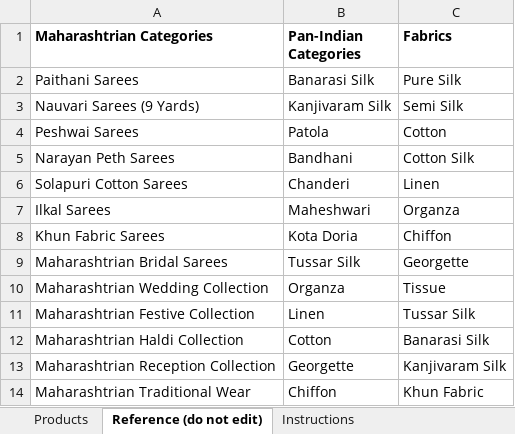
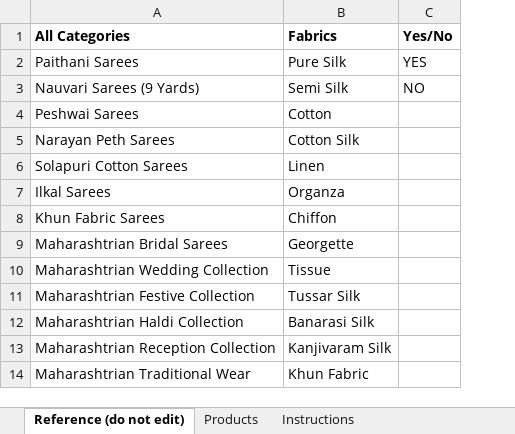
Before and after one commit to Prasannhiremath472/anandisaree, an Excel workbook: product_import/Anandi_Sarees_Product_Upload_Template.xlsx, sheet Reference (do not edit), drawn as a sheet; only a part is shown; values as stored, in another font and other column widths than the file's, no borders; removed rows and columns are numbered as before the commit, all else as after; the diff covers the shown part only; the diff names each change by its address in the sheet, - before the commit and + after, or states it on an @@ line.

Commit message:
Fix corrupted Excel template: inline dropdown list exceeded Excel's 255-char limit
Real Excel flagged the template as needing repair on open. Root cause:
the Category dropdown used an inline list formula ("a,b,c,...") built
from all ~40 category names joined with commas, producing a ~700
character string on every one of the 200 data rows — but Excel's inline
list validation is hard-capped at 255 characters. ExcelJS wrote the
file without complaining, but Excel's own parser rejected it.

Fixed by moving Category/Fabric/Yes-No lists to real ranges on the
Reference sheet and pointing data validation at those ranges instead
of inline strings (the correct approach for lists this long). Also
dropped the hover-comment notes on cells, a second fragile ExcelJS
export path (VML drawings) — same guidance already lives on the
Instructions sheet as plain text.

```diff
--- a/product_import/Anandi_Sarees_Product_Upload_Template.xlsx (sheet Reference (do not edit))
+++ b/product_import/Anandi_Sarees_Product_Upload_Template.xlsx (sheet Reference (do not edit))
@@ sheet tab order changed: Reference (do not edit) | Products | Instructions @@
-column B (Pan-Indian Categories), rows 2-14: Banarasi Silk | Kanjivaram Silk | Patola | Bandhani | Chanderi | Maheshwari | Kota Doria | Tussar Silk | Organza | Linen | Cotton | Georgette | Chiffon
+column C (Yes/No), rows 2-3: YES | NO
-A1: Maharashtrian Categories
+A1: All Categories
```
Also changed, not shown: 13 added rows and 14 edited cells elsewhere in this sheet, 1 other file.
